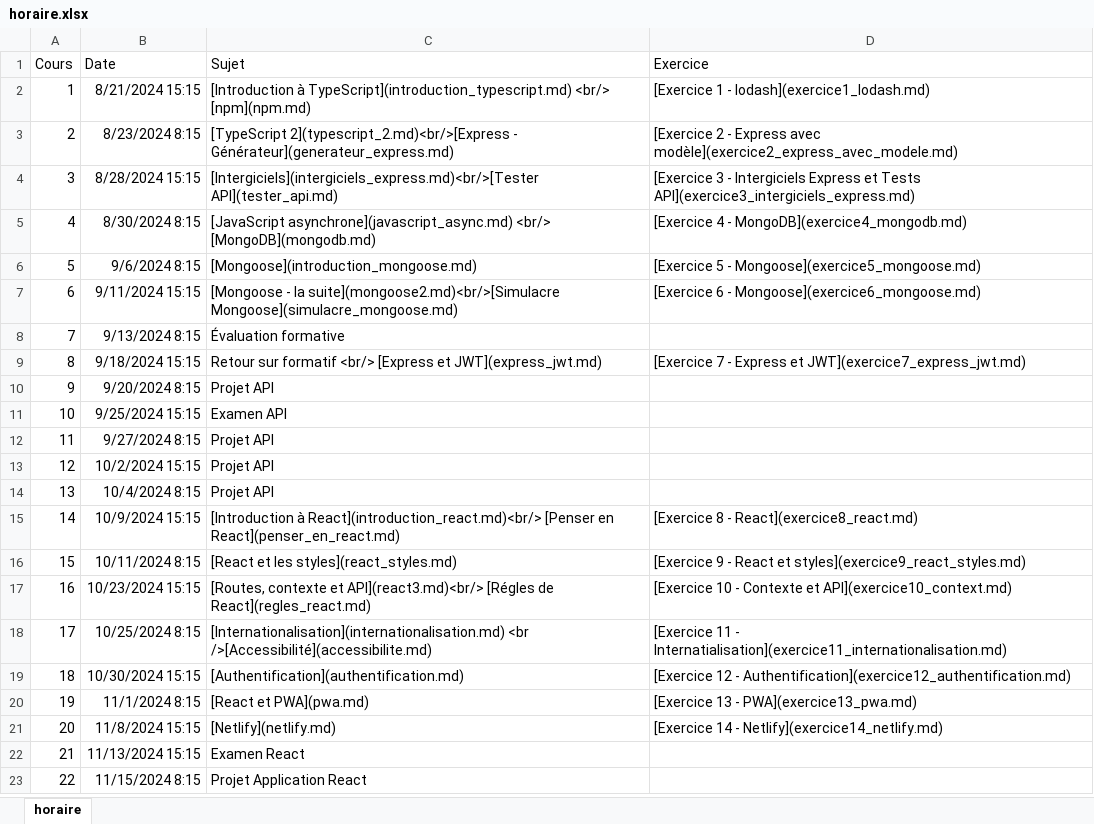
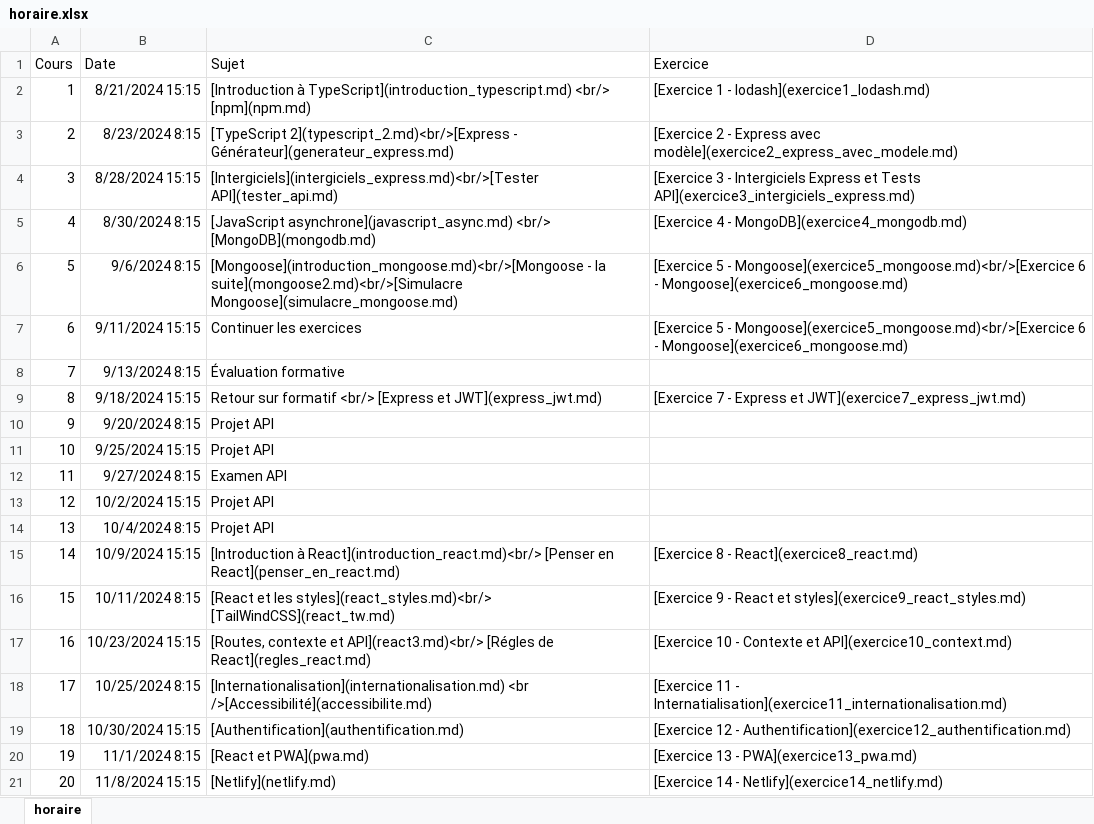
Before and after one commit to cegepvictoetienne/developpementweb3, an Excel workbook: template/horaire.xlsx, sheet horaire, drawn as a sheet; only a part is shown; the shorter side is filled out with more unchanged rows; values as stored, in another font and other column widths than the file's, no borders; the diff names each change by its address in the sheet, - before the commit and + after, or states it on an @@ line.

```diff
--- a/template/horaire.xlsx (sheet horaire)
+++ b/template/horaire.xlsx (sheet horaire)
-C6 (Sujet): [Mongoose](introduction_mongoose.md)
+C6 (Sujet): [Mongoose](introduction_mongoose.md)<br/>[Mongoose - la suite](mongoose2.md)<br/>[Simulacre Mongoose](simulacre_mongoose.md)
-D6 (Exercice): …5 - Mongoose](exercice5_mongoose.md)
+D6 (Exercice): …5 - Mongoose](exercice5_mongoose.md)<br/>[Exercice 6 - Mongoose](exercice6_mongoose.md)
-C7 (Sujet): [Mongoose - la suite](mongoose2.md)<br/>[Simulacre Mongoose](simulacre_mongoose.md)
+C7 (Sujet): Continuer les exercices
-D7 (Exercice): [Exercice 6 -…
+D7 (Exercice): [Exercice 5 - Mongoose](exercice5_mongoose.md)<br/>[Exercice 6 -…
-C11 (Sujet): Examen API
+C11 (Sujet): Projet API
-C12 (Sujet): Projet API
+C12 (Sujet): Examen API
-C16 (Sujet): …et les styles](react_styles.md)
+C16 (Sujet): …et les styles](react_styles.md)<br/> [TailWindCSS](react_tw.md)
```
Also changed, not shown: 29 other files.
